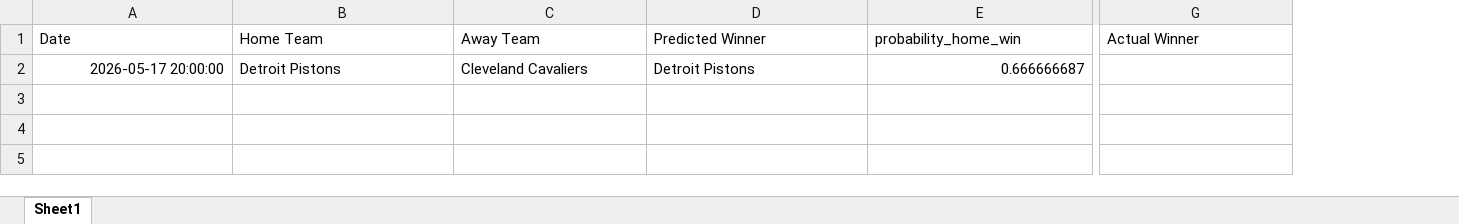
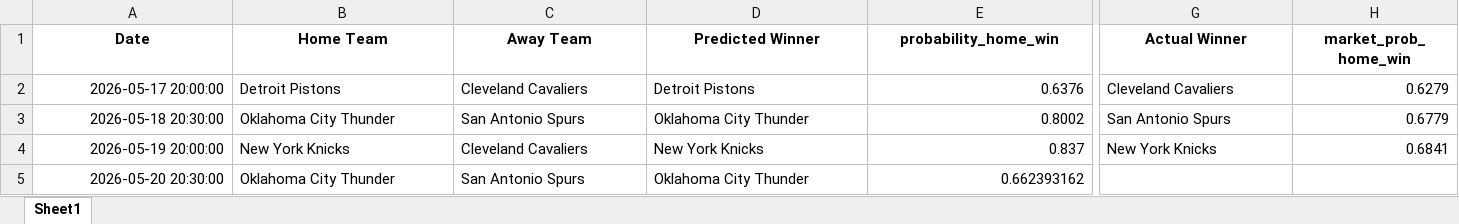
Before and after one commit to mgilzapa/NBA_predicts, an Excel workbook: output/all_predictions.xlsx, sheet Sheet1, drawn as a sheet; only a part is shown, gaps mark what is left out; values as stored, in another font and other column widths than the file's, no borders; rows hold the shown columns only; the diff covers the shown part only; the diff names each change by its address in the sheet, - before the commit and + after, or states it on an @@ line.

```diff
--- a/output/all_predictions.xlsx (sheet Sheet1)
+++ b/output/all_predictions.xlsx (sheet Sheet1)
+column H (market_prob_home_win), row 2: 0.6279
@@ A1:G1 bold: off → on, alignment: left → center @@
-E2 (probability_home_win): 0.666666687
+E2 (probability_home_win): 0.6376
-G2 (Actual Winner): (empty)
+G2 (Actual Winner): Cleveland Cavaliers
+row 3: 2026-05-18 20:30:00 | Oklahoma City Thunder | San Antonio Spurs | Oklahoma City Thunder | 0.8002 | San Antonio Spurs | 0.6779
+row 4: 2026-05-19 20:00:00 | New York Knicks | Cleveland Cavaliers | New York Knicks | 0.837 | New York Knicks | 0.6841
+row 5: 2026-05-20 20:30:00 | Oklahoma City Thunder | San Antonio Spurs | Oklahoma City Thunder | 0.662393162
```
Also changed, not shown: cell formats elsewhere in this sheet, output/predictions.xlsx, 47 other files.
